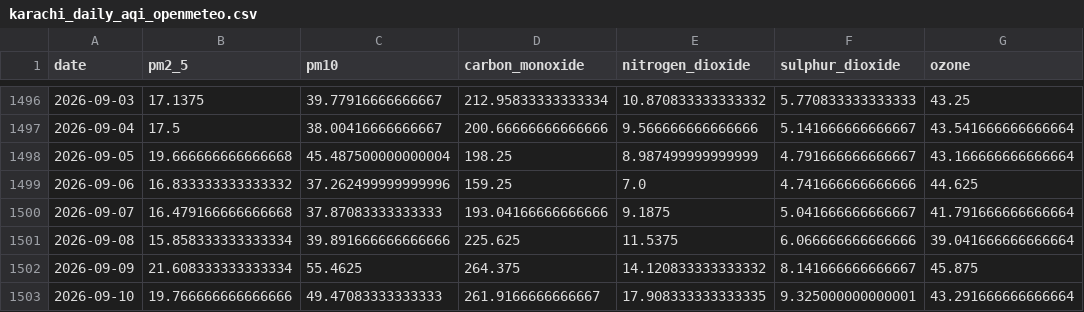
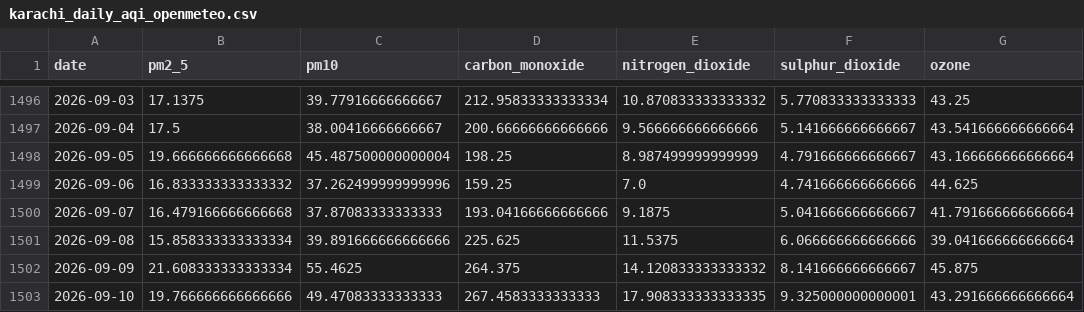
Before and after one commit to kashfi2312192/karachi-aqi-predictor, a CSV file: data/processed/karachi_daily_aqi_openmeteo.csv, drawn as a sheet; only a part is shown, gaps mark what is left out; the diff names each change by its address in the sheet, - before the commit and + after, or states it on an @@ line.

```diff
--- a/data/processed/karachi_daily_aqi_openmeteo.csv
+++ b/data/processed/karachi_daily_aqi_openmeteo.csv
-D1503 (carbon_monoxide): 261.9166666666667
+D1503 (carbon_monoxide): 267.4583333333333
```
Also changed, not shown: 1 other file.
